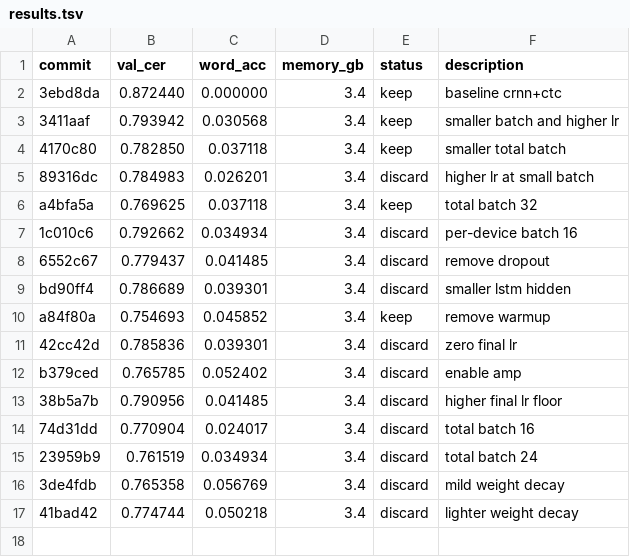
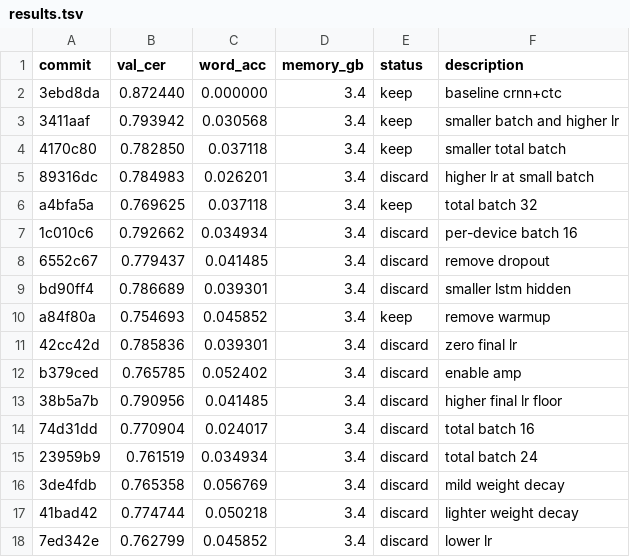
Before and after one commit to zhd36/ocr-autoresearch, a TSV file: results.tsv, drawn as a sheet.

Commit message:
Discard experiment: lower lr

```diff
--- a/results.tsv
+++ b/results.tsv
@@ -17 +17,2 @@ b379ced	0.765785	0.052402	3.4	discard	enable amp
 41bad42	0.774744	0.050218	3.4	discard	lighter weight decay
+7ed342e	0.762799	0.045852	3.4	discard	lower lr
```
Also changed, not shown: 1 other file.
